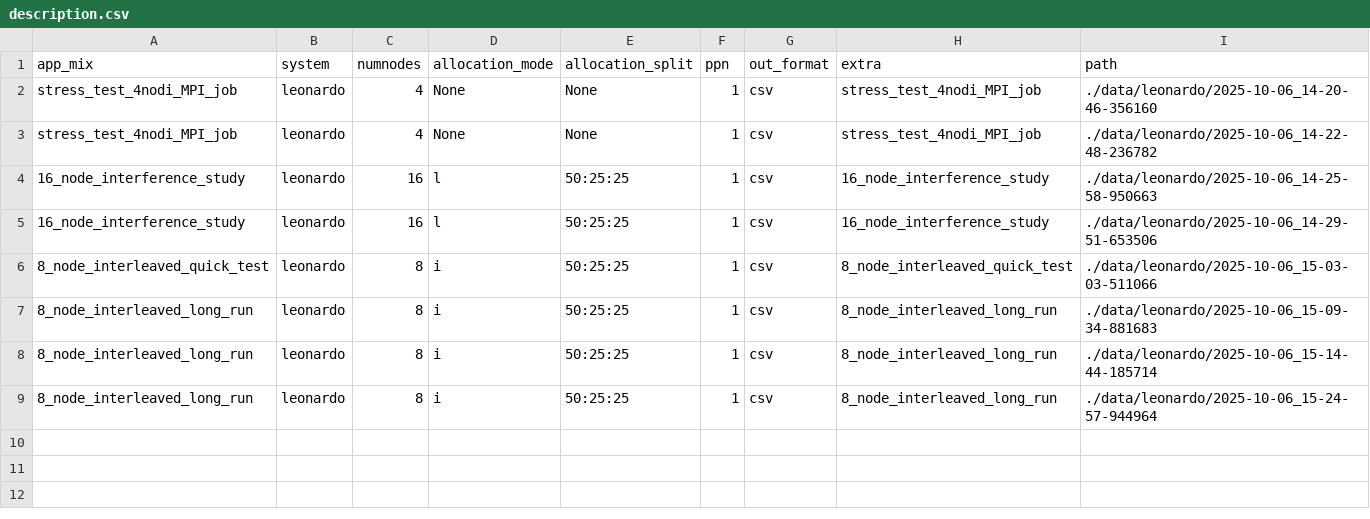
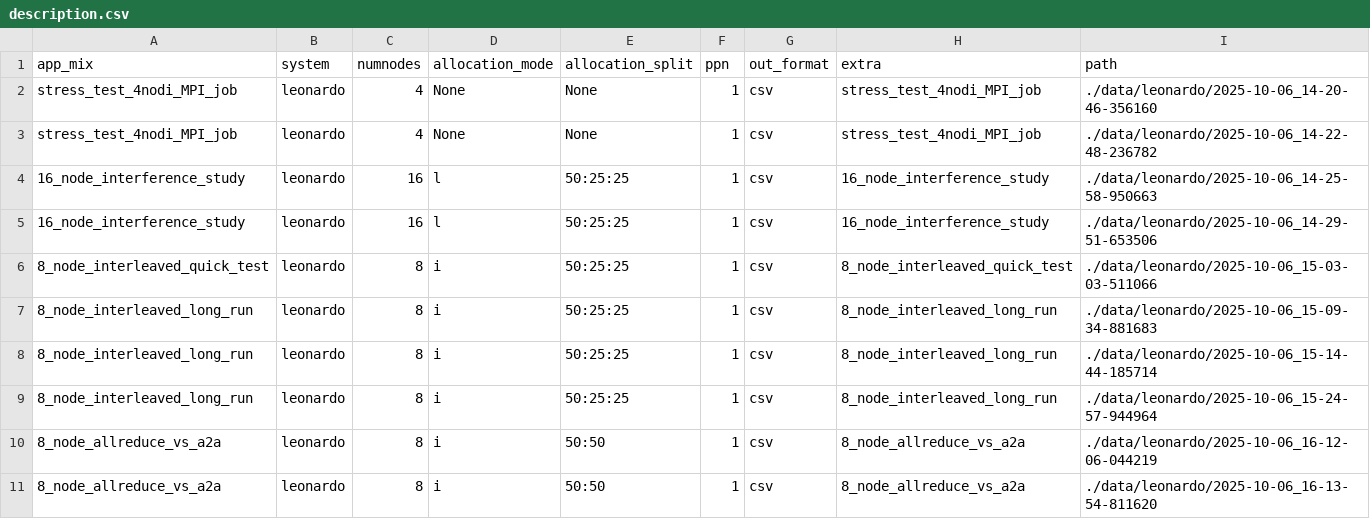
Before and after one commit to SharkGamerZ/CRAB, a CSV file: data/description.csv, drawn as a sheet.

```diff
--- a/data/description.csv
+++ b/data/description.csv
@@ -9 +9,3 @@ stress_test_4nodi_MPI_job,leonardo,4,None,None,1,csv,stress_test_4nodi_MPI_job,.
 8_node_interleaved_long_run,leonardo,8,i,50:25:25,1,csv,8_node_interleaved_long_run,./data/leonardo/2025-10-06_15-24-57-944964
+8_node_allreduce_vs_a2a,leonardo,8,i,50:50,1,csv,8_node_allreduce_vs_a2a,./data/leonardo/2025-10-06_16-12-06-044219
+8_node_allreduce_vs_a2a,leonardo,8,i,50:50,1,csv,8_node_allreduce_vs_a2a,./data/leonardo/2025-10-06_16-13-54-811620
```
Also changed, not shown: 12 other files.
